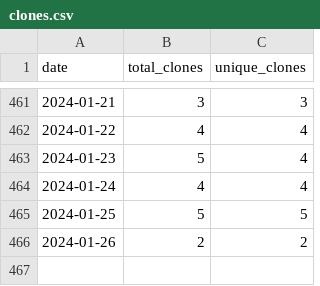
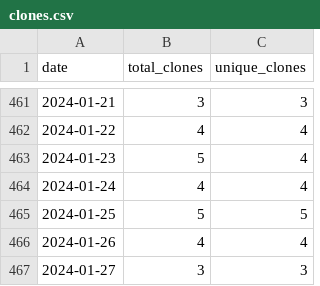
Before and after one commit to merrymitch/COMP3220, a CSV file: .traffic/clones.csv, drawn as a sheet; only a part is shown, gaps mark what is left out.

Commit message:
Updating repository traffic

```diff
--- a/.traffic/clones.csv
+++ b/.traffic/clones.csv
@@ -465,2 +465,3 @@ date,total_clones,unique_clones
 2024-01-25,5,5
-2024-01-26,2,2
+2024-01-26,4,4
+2024-01-27,3,3
```
Also changed, not shown: .traffic/views.csv, 3 other files.
